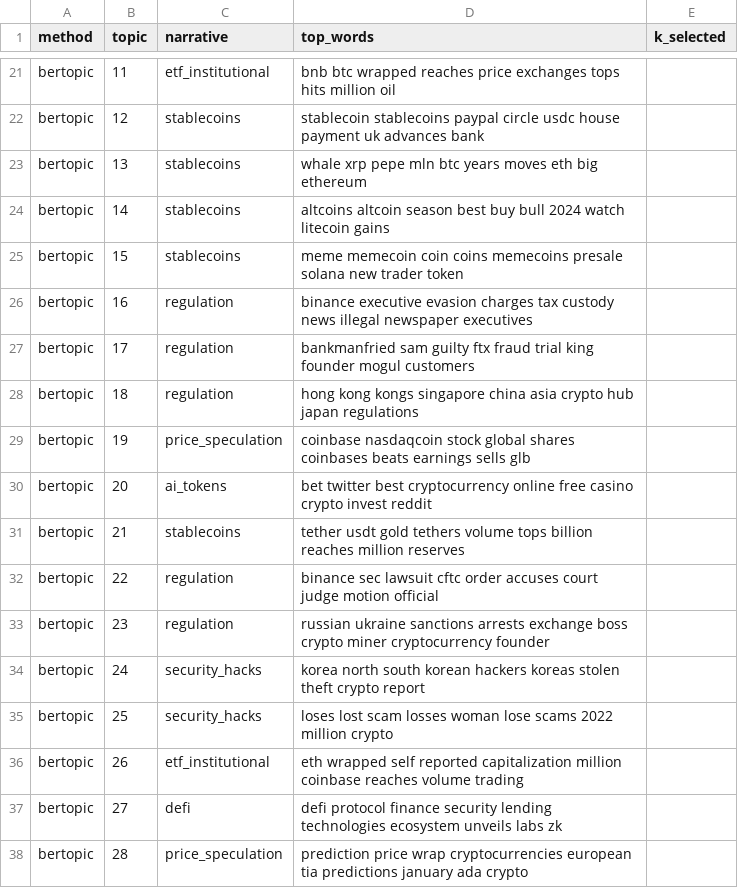
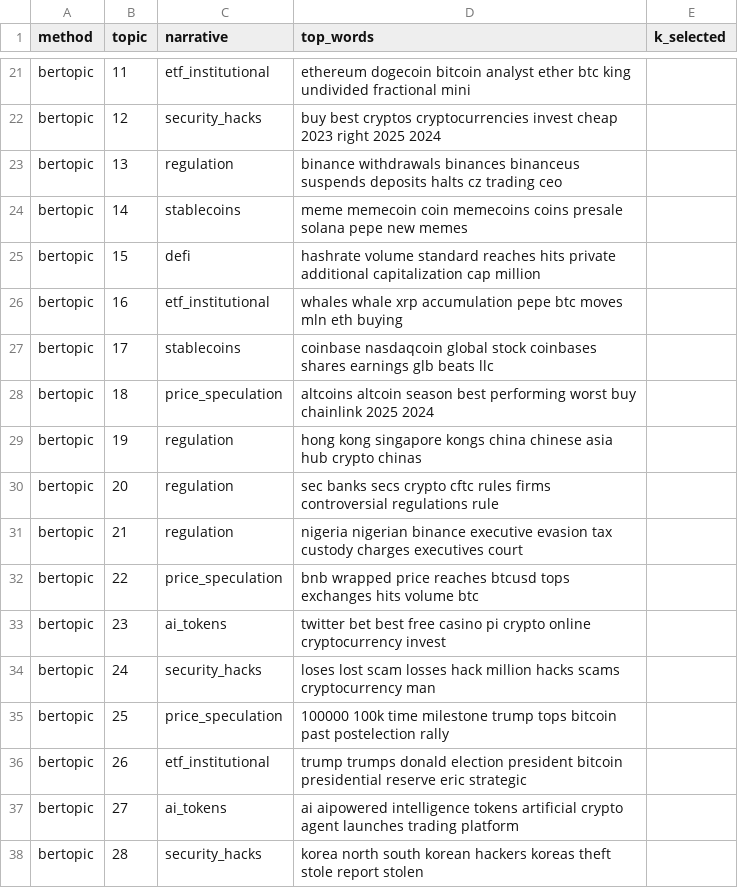
Before and after one commit to thienanpham160806-code/crypto-narrative-nlp, a CSV file: outputs/tables/narrative_topics.csv, drawn as a sheet; only a part is shown, gaps mark what is left out; the diff covers the shown part only; the diff names each change by its address in the sheet, - before the commit and + after, or states it on an @@ line.

```diff
--- a/outputs/tables/narrative_topics.csv
+++ b/outputs/tables/narrative_topics.csv
-D21 (top_words): bnb btc wrapped reaches price exchanges tops hits million oil
+D21 (top_words): ethereum dogecoin bitcoin analyst ether btc king undivided fractional mini
-C22 (narrative): stablecoins
+C22 (narrative): security_hacks
-D22 (top_words): stablecoin stablecoins paypal circle usdc house payment uk advances bank
+D22 (top_words): buy best cryptos cryptocurrencies invest cheap 2023 right 2025 2024
-C23 (narrative): stablecoins
+C23 (narrative): regulation
-D23 (top_words): whale xrp pepe mln btc years moves eth big ethereum
+D23 (top_words): binance withdrawals binances binanceus suspends deposits halts cz trading ceo
-D24 (top_words): altcoins altcoin season best buy bull 2024 watch litecoin gains
+D24 (top_words): meme memecoin coin memecoins coins presale solana pepe new memes
-C25 (narrative): stablecoins
+C25 (narrative): defi
-D25 (top_words): meme memecoin coin coins memecoins presale solana new trader token
+D25 (top_words): hashrate volume standard reaches hits private additional capitalization cap million
-C26 (narrative): regulation
+C26 (narrative): etf_institutional
-D26 (top_words): binance executive evasion charges tax custody news illegal newspaper executives
+D26 (top_words): whales whale xrp accumulation pepe btc moves mln eth buying
-C27 (narrative): regulation
+C27 (narrative): stablecoins
-D27 (top_words): bankmanfried sam guilty ftx fraud trial king founder mogul customers
+D27 (top_words): coinbase nasdaqcoin global stock coinbases shares earnings glb beats llc
-C28 (narrative): regulation
+C28 (narrative): price_speculation
-D28 (top_words): hong kong kongs singapore china asia crypto hub japan regulations
+D28 (top_words): altcoins altcoin season best performing worst buy chainlink 2025 2024
-C29 (narrative): price_speculation
+C29 (narrative): regulation
-D29 (top_words): coinbase nasdaqcoin stock global shares coinbases beats earnings sells glb
+D29 (top_words): hong kong singapore kongs china chinese asia hub crypto chinas
-C30 (narrative): ai_tokens
+C30 (narrative): regulation
-D30 (top_words): bet twitter best cryptocurrency online free casino crypto invest reddit
+D30 (top_words): sec banks secs crypto cftc rules firms controversial regulations rule
-C31 (narrative): stablecoins
+C31 (narrative): regulation
-D31 (top_words): tether usdt gold tethers volume tops billion reaches million reserves
+D31 (top_words): nigeria nigerian binance executive evasion tax custody charges executives court
-C32 (narrative): regulation
+C32 (narrative): price_speculation
-D32 (top_words): binance sec lawsuit cftc order accuses court judge motion official
+D32 (top_words): bnb wrapped price reaches btcusd tops exchanges hits volume btc
-C33 (narrative): regulation
+C33 (narrative): ai_tokens
-D33 (top_words): russian ukraine sanctions arrests exchange boss crypto miner cryptocurrency founder
+D33 (top_words): twitter bet best free casino pi crypto online cryptocurrency invest
-D34 (top_words): korea north south korean hackers koreas stolen theft crypto report
+D34 (top_words): loses lost scam losses hack million hacks scams cryptocurrency man
-C35 (narrative): security_hacks
+C35 (narrative): price_speculation
-D35 (top_words): loses lost scam losses woman lose scams 2022 million crypto
+D35 (top_words): 100000 100k time milestone trump tops bitcoin past postelection rally
-D36 (top_words): eth wrapped self reported capitalization million coinbase reaches volume trading
+D36 (top_words): trump trumps donald election president bitcoin presidential reserve eric strategic
-C37 (narrative): defi
+C37 (narrative): ai_tokens
-D37 (top_words): defi protocol finance security lending technologies ecosystem unveils labs zk
+D37 (top_words): ai aipowered intelligence tokens artificial crypto agent launches trading platform
-C38 (narrative): price_speculation
+C38 (narrative): security_hacks
-D38 (top_words): prediction price wrap cryptocurrencies european tia predictions january ada crypto
+D38 (top_words): korea north south korean hackers koreas theft stole report stolen
```
Also changed, not shown: 23 added rows and 46 edited cells elsewhere in this file, outputs/tables/corpus_stats.csv, outputs/tables/narrative_taxonomy.csv, 13 other files.
